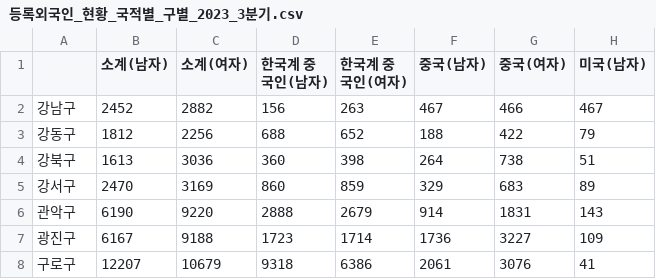
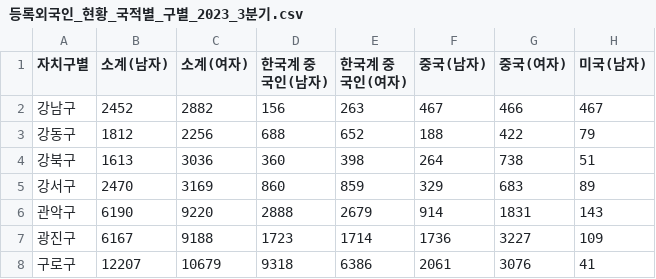
Before and after one commit to CityCrimeResearch/MidProject, a CSV file: data/processed/등록외국인_현황_국적별_구별_2023_3분기.csv, drawn as a sheet; only a part is shown; the diff names each change by its address in the sheet, - before the commit and + after, or states it on an @@ line.

```diff
--- a/data/processed/등록외국인_현황_국적별_구별_2023_3분기.csv
+++ b/data/processed/등록외국인_현황_국적별_구별_2023_3분기.csv
-A1: (empty)
+A1: 자치구별
```
Also changed, not shown: 1 other file.
